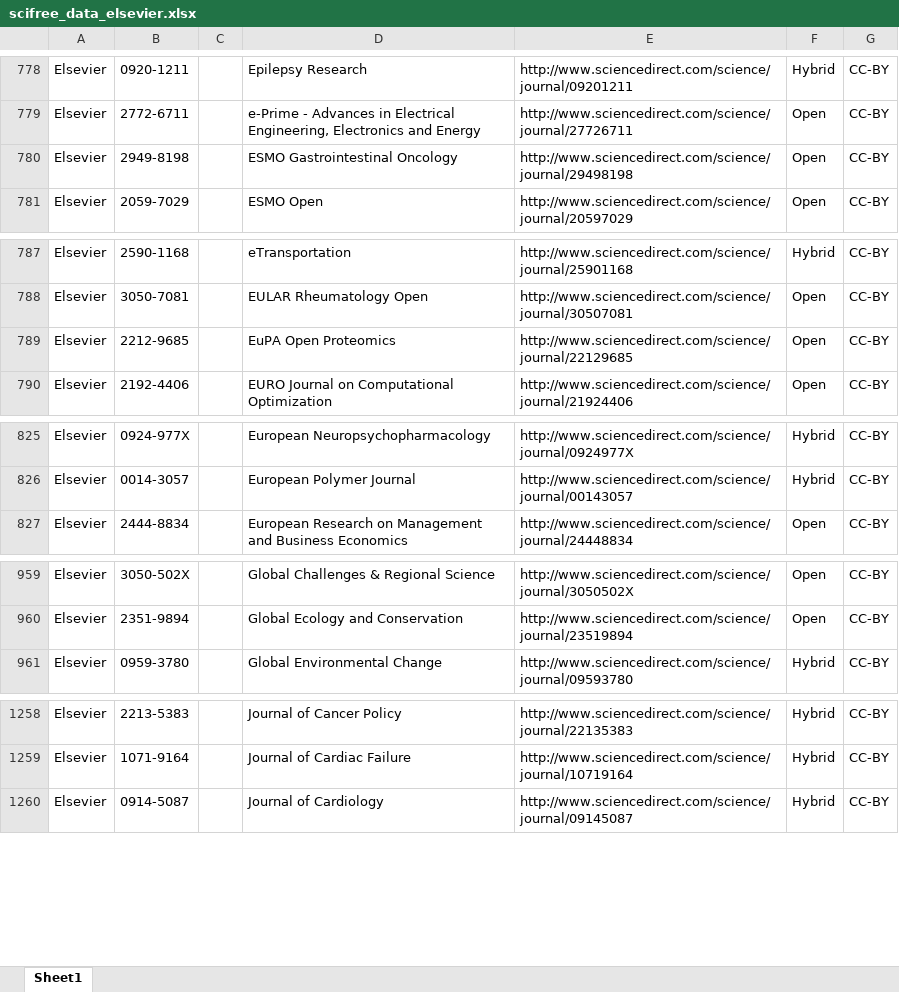
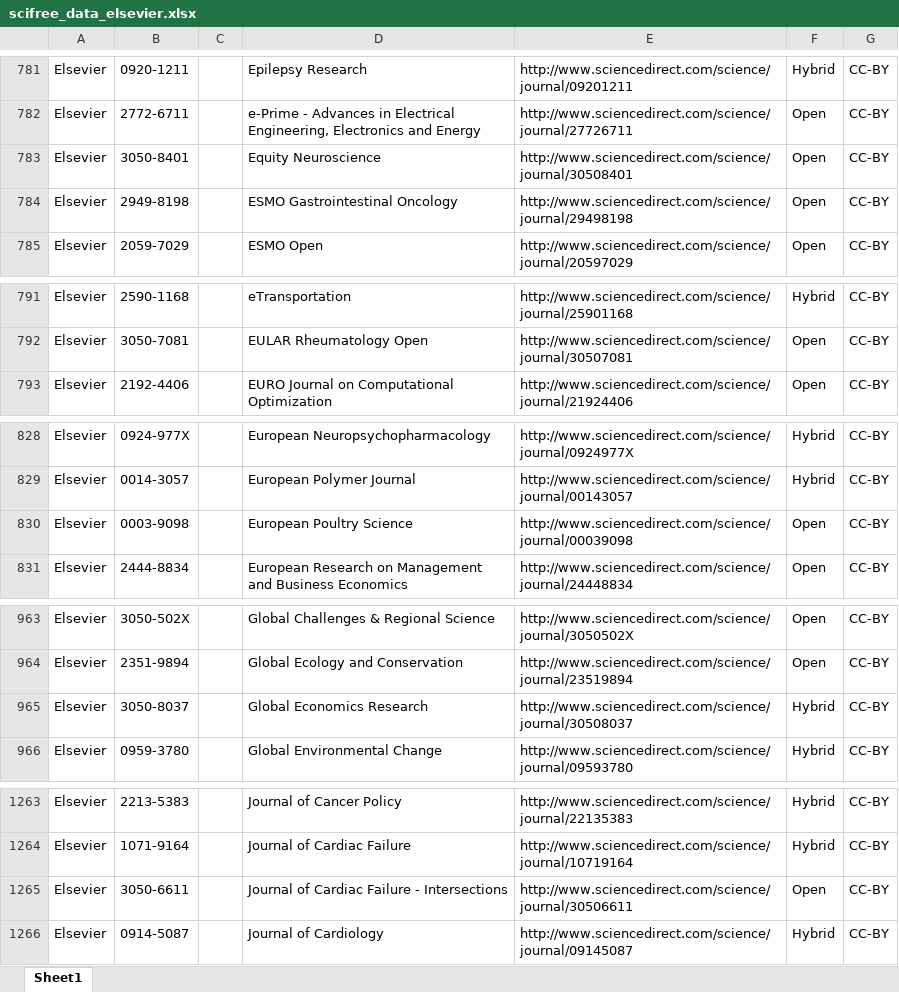
Before and after one commit to Kungbib/oa-tskr, an Excel workbook: Bibsam_tidskriftslistor/scifree_data_elsevier.xlsx, sheet Sheet1, drawn as a sheet; only a part is shown, gaps mark what is left out; values as stored, in another font and other column widths than the file's, no borders; table styles not drawn; removed rows and columns are numbered as before the commit, all else as after; the diff covers the shown part only; the diff names each change by its address in the sheet, - before the commit and + after, or states it on an @@ line.

```diff
--- a/Bibsam_tidskriftslistor/scifree_data_elsevier.xlsx (sheet Sheet1)
+++ b/Bibsam_tidskriftslistor/scifree_data_elsevier.xlsx (sheet Sheet1)
+row 783: Elsevier | 3050-8401 |  | Equity Neuroscience | http://www.sciencedirect.com/science/journal/30508401 | Open | CC-BY
-row 789: Elsevier | 2212-9685 |  | EuPA Open Proteomics | http://www.sciencedirect.com/science/journal/22129685 | Open | CC-BY
+row 830: Elsevier | 0003-9098 |  | European Poultry Science | http://www.sciencedirect.com/science/journal/00039098 | Open | CC-BY
+row 965: Elsevier | 3050-8037 |  | Global Economics Research | http://www.sciencedirect.com/science/journal/30508037 | Hybrid | CC-BY
+row 1265: Elsevier | 3050-6611 |  | Journal of Cardiac Failure - Intersections | http://www.sciencedirect.com/science/journal/30506611 | Open | CC-BY
```
Also changed, not shown: 9 added rows, 2 removed rows and 3 edited cells elsewhere in this sheet, Bibsam_tidskriftslistor/Uppdateringar/tidskriftslistor_ändringar_2025.xlsx.
